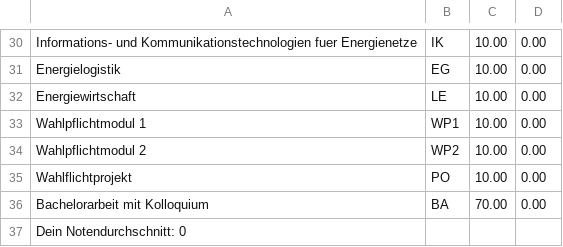
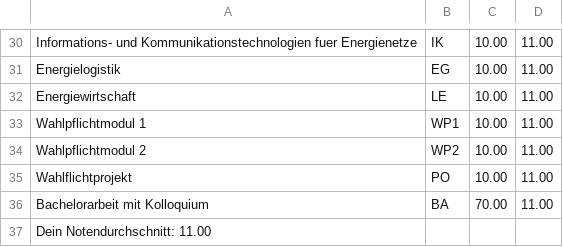
Before and after one commit to eklemt/Noten, a CSV file: noten.csv, drawn as a sheet; only a part is shown, gaps mark what is left out; the diff covers the shown part only; the diff names each change by its address in the sheet, - before the commit and + after, or states it on an @@ line.

```diff
--- a/noten.csv
+++ b/noten.csv
-D30:D36: 0.00
+D30:D36: 11.00
-A37: Dein Notendurchschnitt: 0
+A37: Dein Notendurchschnitt: 11.00
```
Also changed, not shown: 28 edited cells elsewhere in this file, 1 other file.
